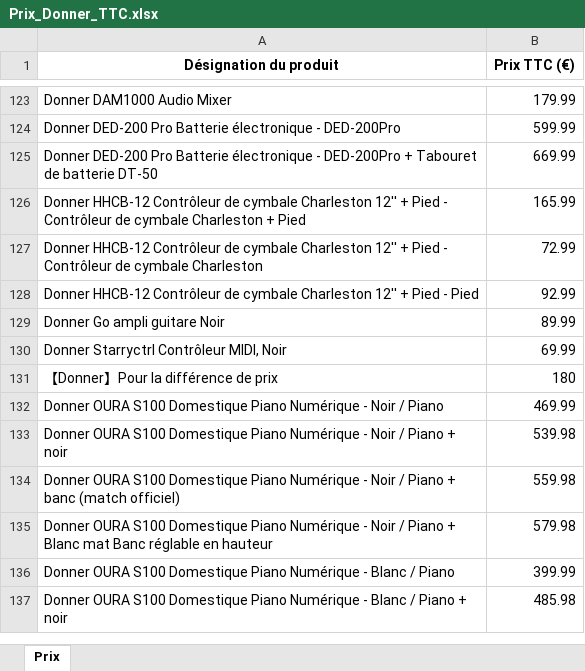
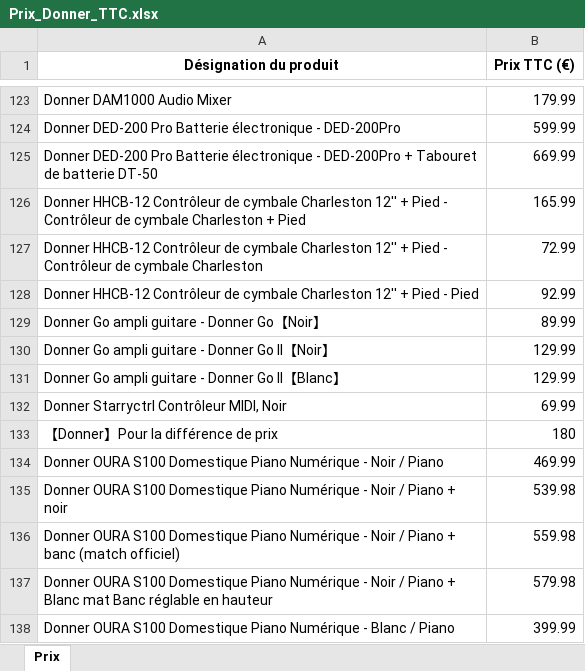
Before and after one commit to PierreDIMFRANCE/donner-scrap, an Excel workbook: Prix_Donner_TTC.xlsx, sheet Prix, drawn as a sheet; only a part is shown, gaps mark what is left out; the shorter side is filled out with more unchanged rows; values as stored, in another font and other column widths than the file's, no borders; the diff names each change by its address in the sheet, - before the commit and + after, or states it on an @@ line.

```diff
--- a/Prix_Donner_TTC.xlsx (sheet Prix)
+++ b/Prix_Donner_TTC.xlsx (sheet Prix)
-A129 (Désignation du produit): Donner Go ampli guitare Noir
+A129 (Désignation du produit): Donner Go ampli guitare - Donner Go【Noir】
+row 130: Donner Go ampli guitare - Donner Go II【Noir】 | 129.99
+row 131: Donner Go ampli guitare - Donner Go II【Blanc】 | 129.99
```
